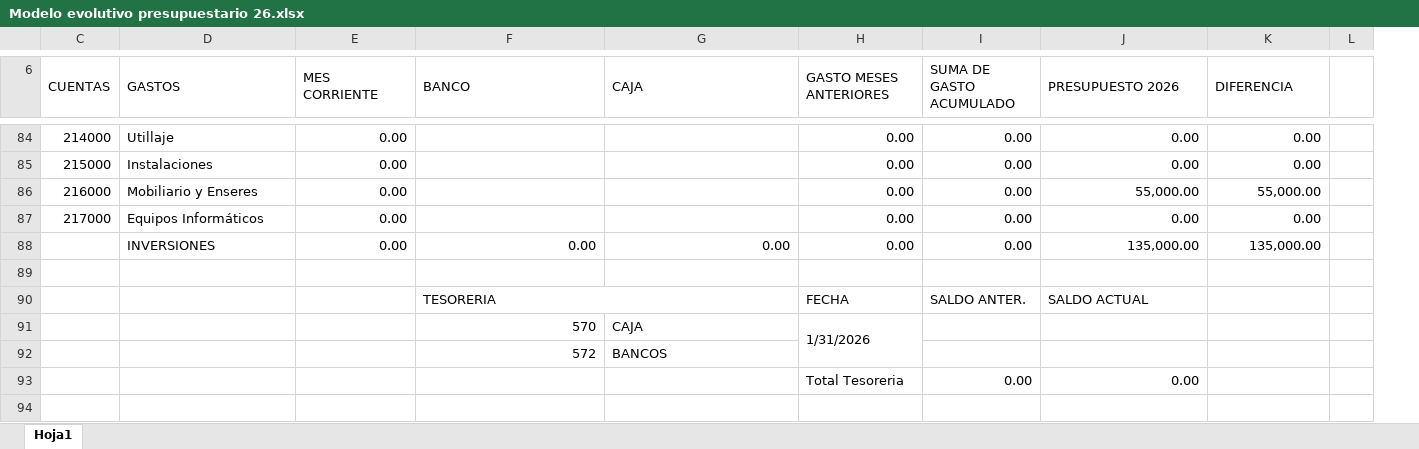
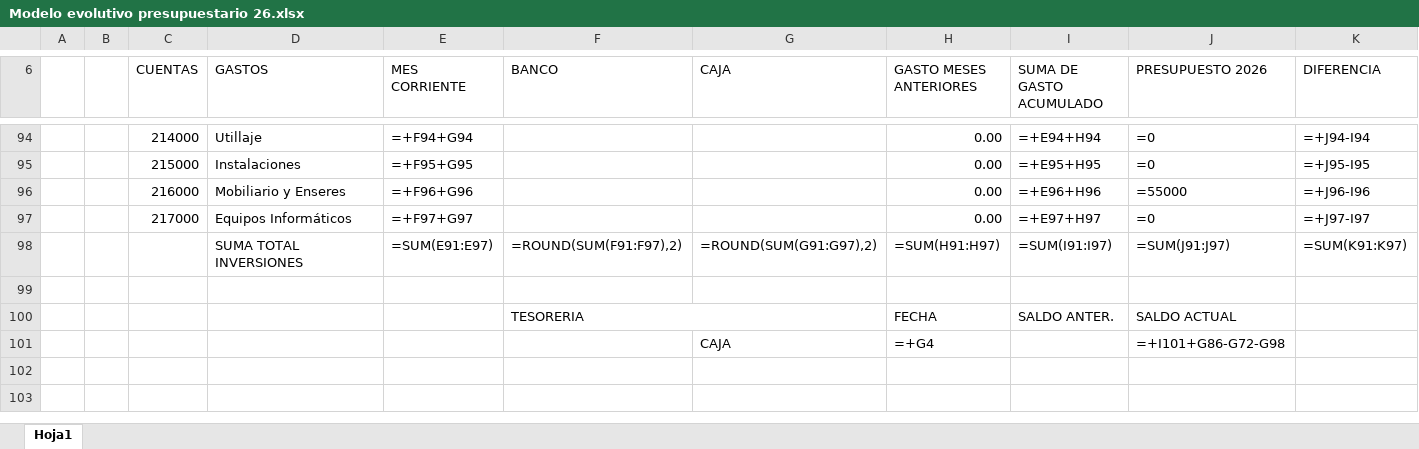
Before and after one commit to TonyBlanco/SHILLONG-CONTABILIDAD, an Excel workbook: ui/Modelo evolutivo presupuestario 26.xlsx, sheet Hoja1, drawn as a sheet; only a part is shown, gaps mark what is left out; values as stored, in another font and other column widths than the file's, no cell formats; formulas without a stored value are shown as written; charts and pictures not drawn; removed rows and columns are numbered as before the commit, all else as after; the diff covers the shown part only; the diff names each change by its address in the sheet, - before the commit and + after, or states it on an @@ line.

```diff
--- a/ui/Modelo evolutivo presupuestario 26.xlsx (sheet Hoja1)
+++ b/ui/Modelo evolutivo presupuestario 26.xlsx (sheet Hoja1)
@@ column A unhidden, empty @@
@@ column B unhidden, empty @@
-column L, empty
-C6:C7 merged
-D6:D7 merged
-E6:E7 merged
-F6:F7 merged
-G6:G7 merged
-H6:H7 merged
-I6:I7 merged
-J6:J7 merged
-K6:K7 merged
-E94 (MES CORRIENTE): 0.00
+E94 (MES CORRIENTE): =+F94+G94
-I94 (SUMA DE GASTO ACUMULADO): 0.00
+I94 (SUMA DE GASTO ACUMULADO): =+E94+H94
-J94:J95 (PRESUPUESTO 2026): 0.00
+J94:J95 (PRESUPUESTO 2026): =0
-K94 (DIFERENCIA): 0.00
+K94 (DIFERENCIA): =+J94-I94
-E95 (MES CORRIENTE): 0.00
+E95 (MES CORRIENTE): =+F95+G95
-I95 (SUMA DE GASTO ACUMULADO): 0.00
+I95 (SUMA DE GASTO ACUMULADO): =+E95+H95
-K95 (DIFERENCIA): 0.00
+K95 (DIFERENCIA): =+J95-I95
-E96 (MES CORRIENTE): 0.00
+E96 (MES CORRIENTE): =+F96+G96
-I96 (SUMA DE GASTO ACUMULADO): 0.00
+I96 (SUMA DE GASTO ACUMULADO): =+E96+H96
-J96 (PRESUPUESTO 2026): 55,000.00
+J96 (PRESUPUESTO 2026): =55000
-K96 (DIFERENCIA): 55,000.00
+K96 (DIFERENCIA): =+J96-I96
-E97 (MES CORRIENTE): 0.00
+E97 (MES CORRIENTE): =+F97+G97
-I97 (SUMA DE GASTO ACUMULADO): 0.00
+I97 (SUMA DE GASTO ACUMULADO): =+E97+H97
-J97 (PRESUPUESTO 2026): 0.00
+J97 (PRESUPUESTO 2026): =0
-K97 (DIFERENCIA): 0.00
+K97 (DIFERENCIA): =+J97-I97
-row 88:  | INVERSIONES | 0.00 | 0.00 | 0.00 | 0.00 | 0.00 | 135,000.00 | 135,000.00
+row 98:  |  |  | SUMA TOTAL INVERSIONES | =SUM(E91:E97) | =ROUND(SUM(F91:F97),2) | =ROUND(SUM(G91:G97),2) | =SUM(H91:H97) | =SUM(I91:I97) | =SUM(J91:J97) | =SUM(K91:K97)
-row 91:  |  |  | 570 | CAJA | 1/31/2026
-row 92:  |  |  | 572 | BANCOS
-row 93:  |  |  |  |  | Total Tesoreria | 0.00 | 0.00
-row 101: (empty)
+row 101:  |  |  |  |  |  | CAJA | =+G4 |  | =+I101+G86-G72-G98
```
Also changed, not shown: 76 added rows, 182 removed rows, 30 edited cells and merged cells elsewhere in this sheet, cell formats, formulas that keep their value, hidden cells, charts or pictures, 21 other files.
